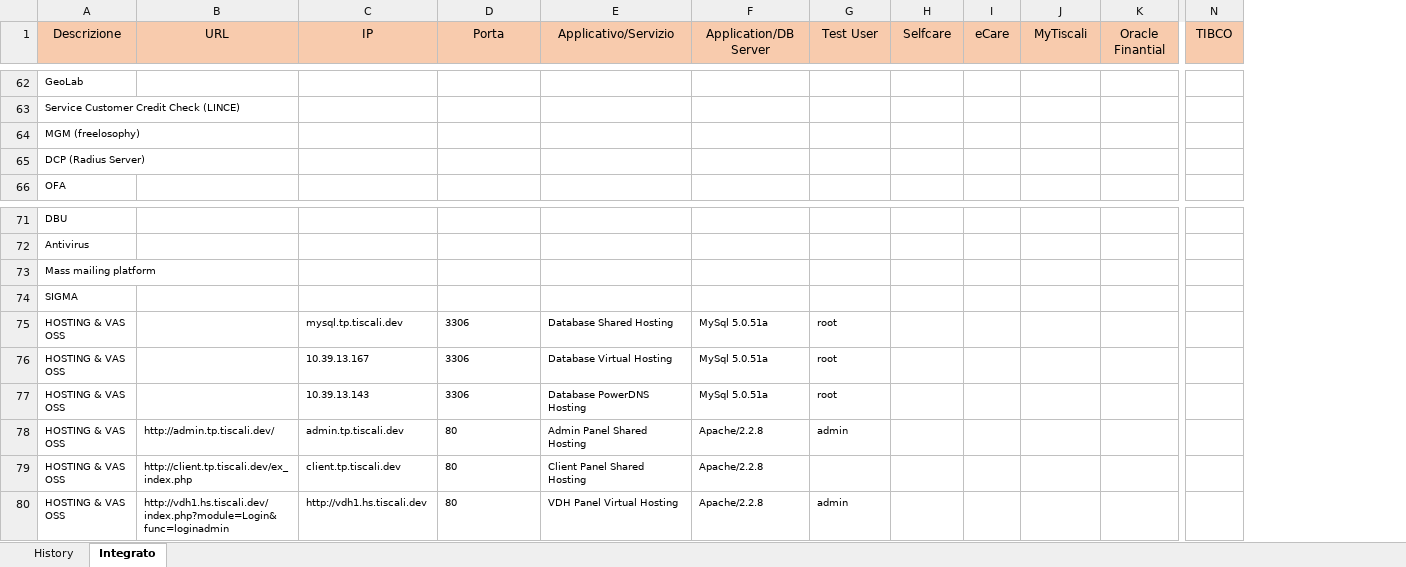
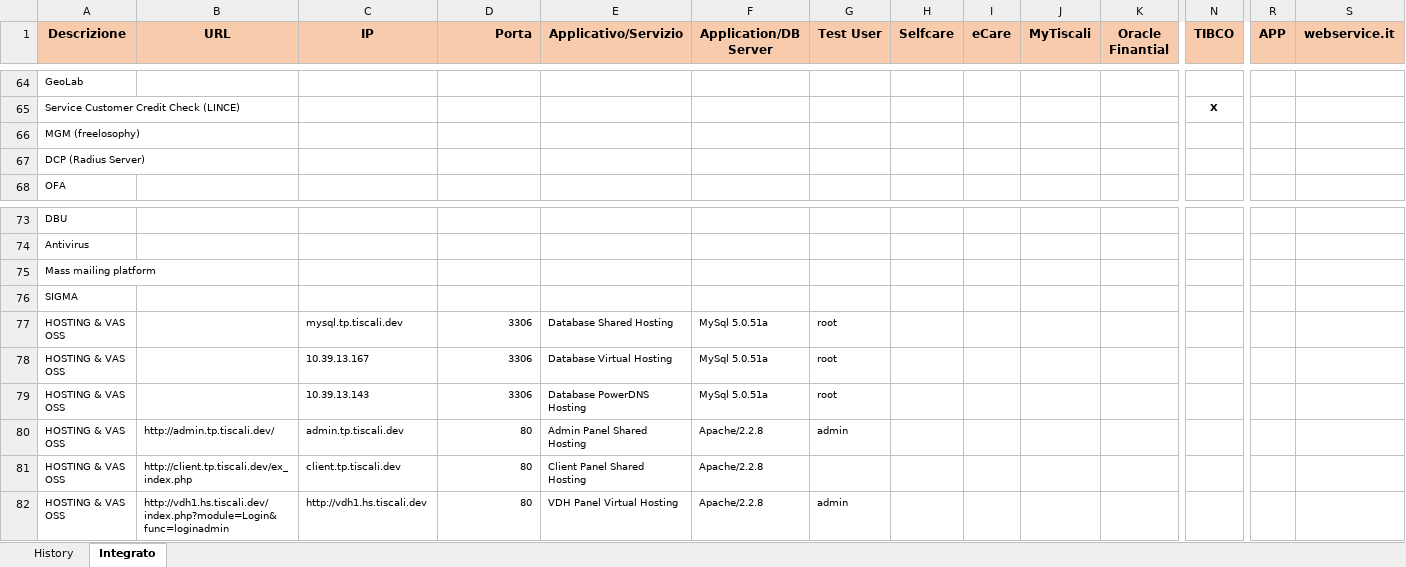
Before and after one commit to ultraneuro/ultraneuro, an Excel workbook: trunk/Documentazione Generale/Tiscali - BSS - SIT - Environments.xlsx, sheet Integrato, drawn as a sheet; only a part is shown, gaps mark what is left out; values as stored, in another font and other column widths than the file's, no borders; addresses are those after the commit; the diff covers the shown part only; the diff names each change by its address in the sheet, - before the commit and + after, or states it on an @@ line.

```diff
--- a/trunk/Documentazione Generale/Tiscali - BSS - SIT - Environments.xlsx (sheet Integrato)
+++ b/trunk/Documentazione Generale/Tiscali - BSS - SIT - Environments.xlsx (sheet Integrato)
+column R (APP), empty
+column S (webservice.it), empty
-A1:N1 bold: off
+A1:N1 bold: on
-D1 alignment: center
+D1 alignment: right
-N65 (TIBCO): (empty)
+N65 (TIBCO): X
-D77:D82 alignment: left
+D77:D82 alignment: right
```
Also changed, not shown: 6 added rows, 4 removed rows and cell formats elsewhere in this sheet.
